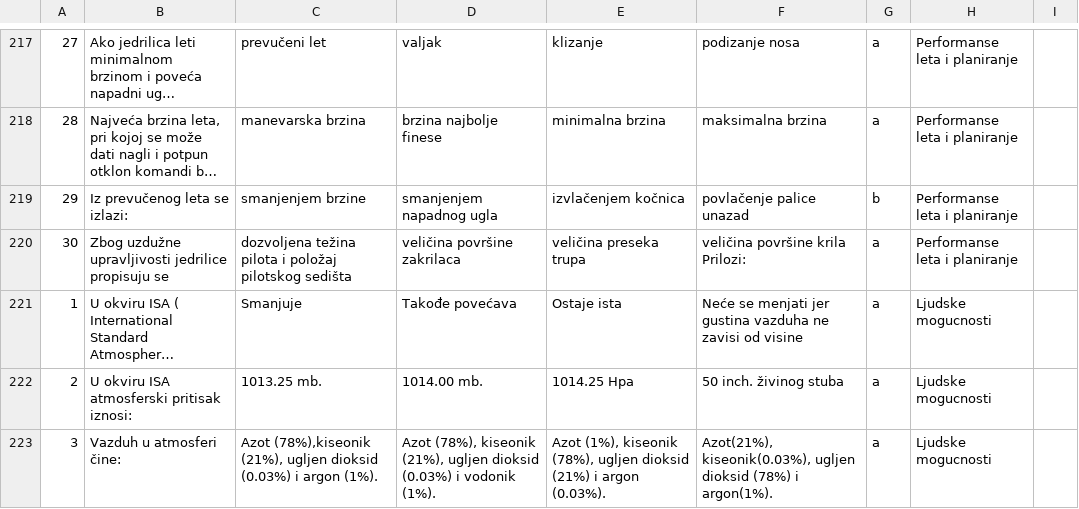
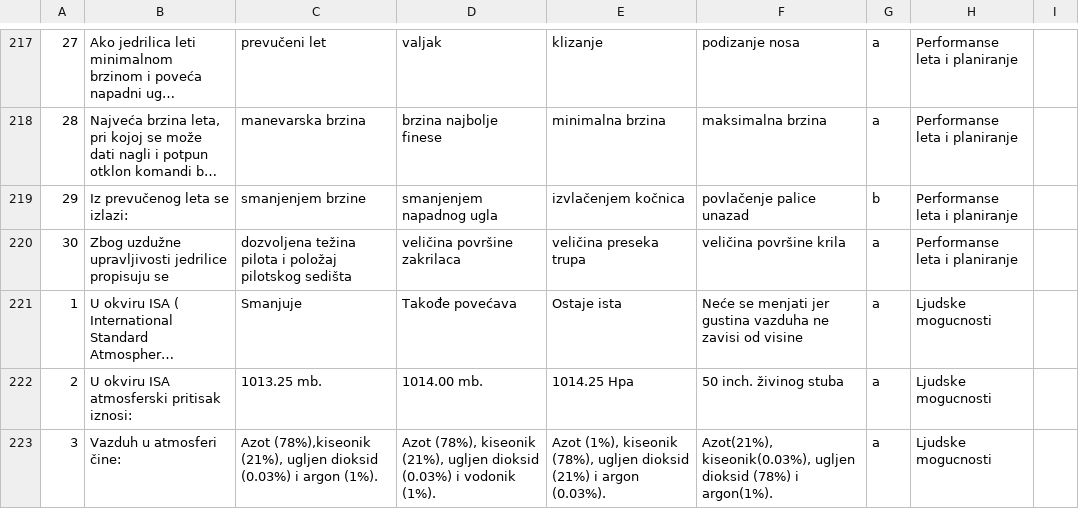
Before and after one commit to alexander-smyslov/serbian-ppl-spl-questions, a CSV file: SPL_srb/1.csv, drawn as a sheet; only a part is shown, gaps mark what is left out; long unchanged cells end in …; the diff covers the shown part only; the diff names each change by its address in the sheet, - before the commit and + after, or states it on an @@ line.

```diff
--- a/SPL_srb/1.csv
+++ b/SPL_srb/1.csv
-F220: veličina površine krila Prilozi:
+F220: veličina površine krila
```
Also changed, not shown: 50 edited cells elsewhere in this file, 19 other files.
